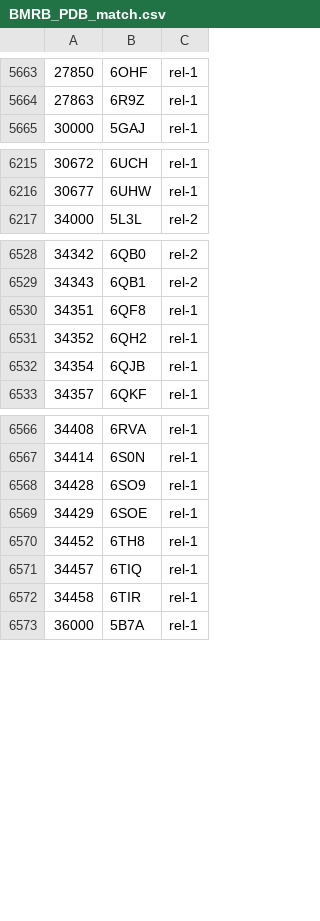
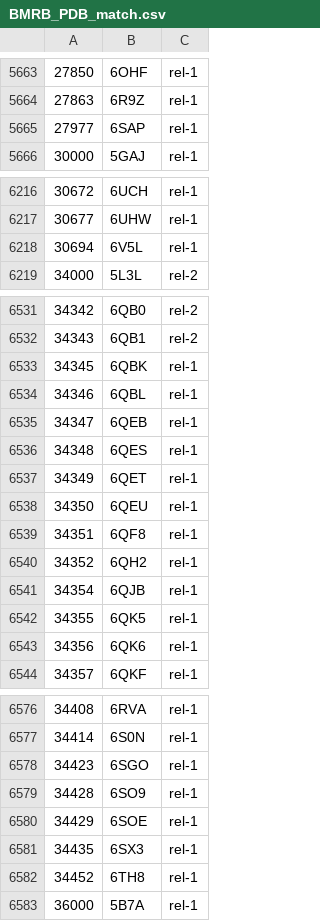
Before and after one commit to yokochi47/BMRBxTool, a CSV file: schema/BMRB_PDB_match.csv, drawn as a sheet; only a part is shown, gaps mark what is left out; removed rows and columns are numbered as before the commit, all else as after; the diff covers the shown part only; the diff names each change by its address in the sheet, - before the commit and + after, or states it on an @@ line.

```diff
--- a/schema/BMRB_PDB_match.csv
+++ b/schema/BMRB_PDB_match.csv
+row 5665: 27977 | 6SAP | rel-1
+row 6218: 30694 | 6V5L | rel-1
+row 6533: 34345 | 6QBK | rel-1
+row 6534: 34346 | 6QBL | rel-1
+row 6535: 34347 | 6QEB | rel-1
+row 6536: 34348 | 6QES | rel-1
+row 6537: 34349 | 6QET | rel-1
+row 6538: 34350 | 6QEU | rel-1
+row 6542: 34355 | 6QK5 | rel-1
+row 6543: 34356 | 6QK6 | rel-1
+row 6578: 34423 | 6SGO | rel-1
+row 6581: 34435 | 6SX3 | rel-1
-row 6571: 34457 | 6TIQ | rel-1
-row 6572: 34458 | 6TIR | rel-1
```
Also changed, not shown: 1 added row, 1 removed row and 2 edited cells elsewhere in this file, 2 other files.
